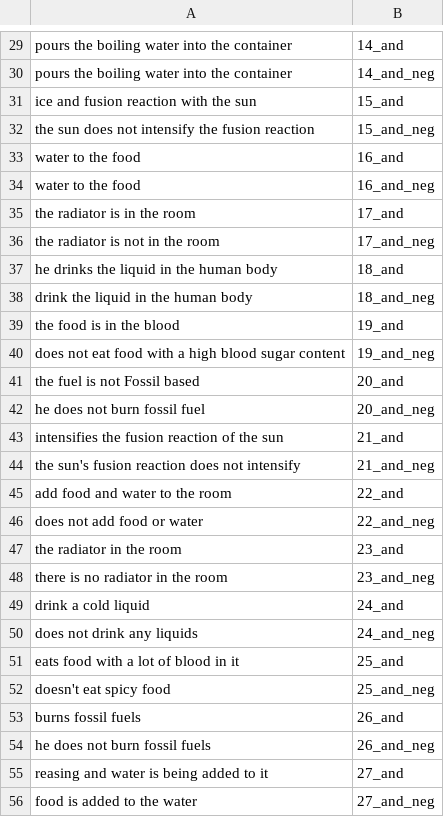
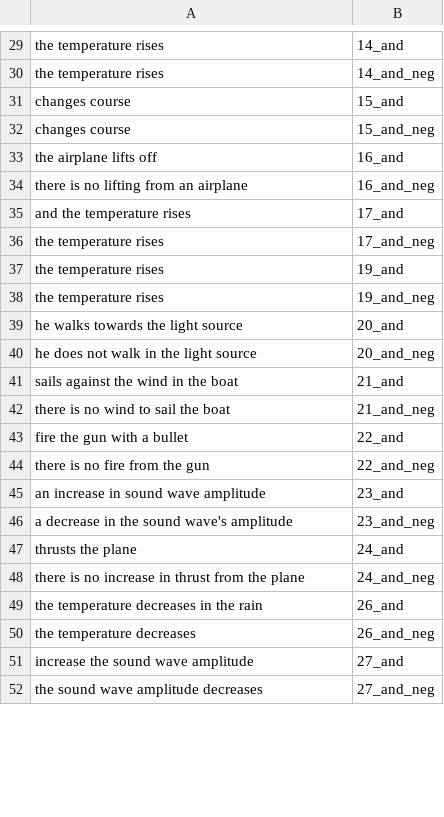
Before and after one commit to ZeyiLiao/longtail, a CSV file: longtail_data/generated_data/property_centric/gpt_outputs.csv, drawn as a sheet; only a part is shown, gaps mark what is left out; removed rows and columns are numbered as before the commit, all else as after; the diff covers the shown part only; the diff names each change by its address in the sheet, - before the commit and + after, or states it on an @@ line.

```diff
--- a/longtail_data/generated_data/property_centric/gpt_outputs.csv
+++ b/longtail_data/generated_data/property_centric/gpt_outputs.csv
-A29:A30: pours the boiling water into the container
+A29:A30: the temperature rises
-A31: ice and fusion reaction with the sun
+A31: changes course
-A32: the sun does not intensify the fusion reaction
+A32: changes course
-A33: water to the food
+A33: the airplane lifts off
-A34: water to the food
+A34: there is no lifting from an airplane
-A35: the radiator is in the room
+A35: and the temperature rises
-A36: the radiator is not in the room
+A36: the temperature rises
-row 37: he drinks the liquid in the human body | 18_and
-row 38: drink the liquid in the human body | 18_and_neg
-A37: the food is in the blood
+A37: the temperature rises
-A38: does not eat food with a high blood sugar content
+A38: the temperature rises
-A39: the fuel is not Fossil based
+A39: he walks towards the light source
-A40: he does not burn fossil fuel
+A40: he does not walk in the light source
-A41: intensifies the fusion reaction of the sun
+A41: sails against the wind in the boat
-A42: the sun's fusion reaction does not intensify
+A42: there is no wind to sail the boat
-A43: add food and water to the room
+A43: fire the gun with a bullet
-A44: does not add food or water
+A44: there is no fire from the gun
-A45: the radiator in the room
+A45: an increase in sound wave amplitude
-A46: there is no radiator in the room
+A46: a decrease in the sound wave's amplitude
-A47: drink a cold liquid
+A47: thrusts the plane
-A48: does not drink any liquids
+A48: there is no increase in thrust from the plane
-row 51: eats food with a lot of blood in it | 25_and
-row 52: doesn't eat spicy food | 25_and_neg
-A49: burns fossil fuels
+A49: the temperature decreases in the rain
-A50: he does not burn fossil fuels
+A50: the temperature decreases
-A51: reasing and water is being added to it
+A51: increase the sound wave amplitude
-A52: food is added to the water
+A52: the sound wave amplitude decreases
```
Also changed, not shown: 10 added rows, 6 removed rows and 126 edited cells elsewhere in this file, longtail_data/raw_data/property_centric/inputs_t5_train.csv, 31 other files.
